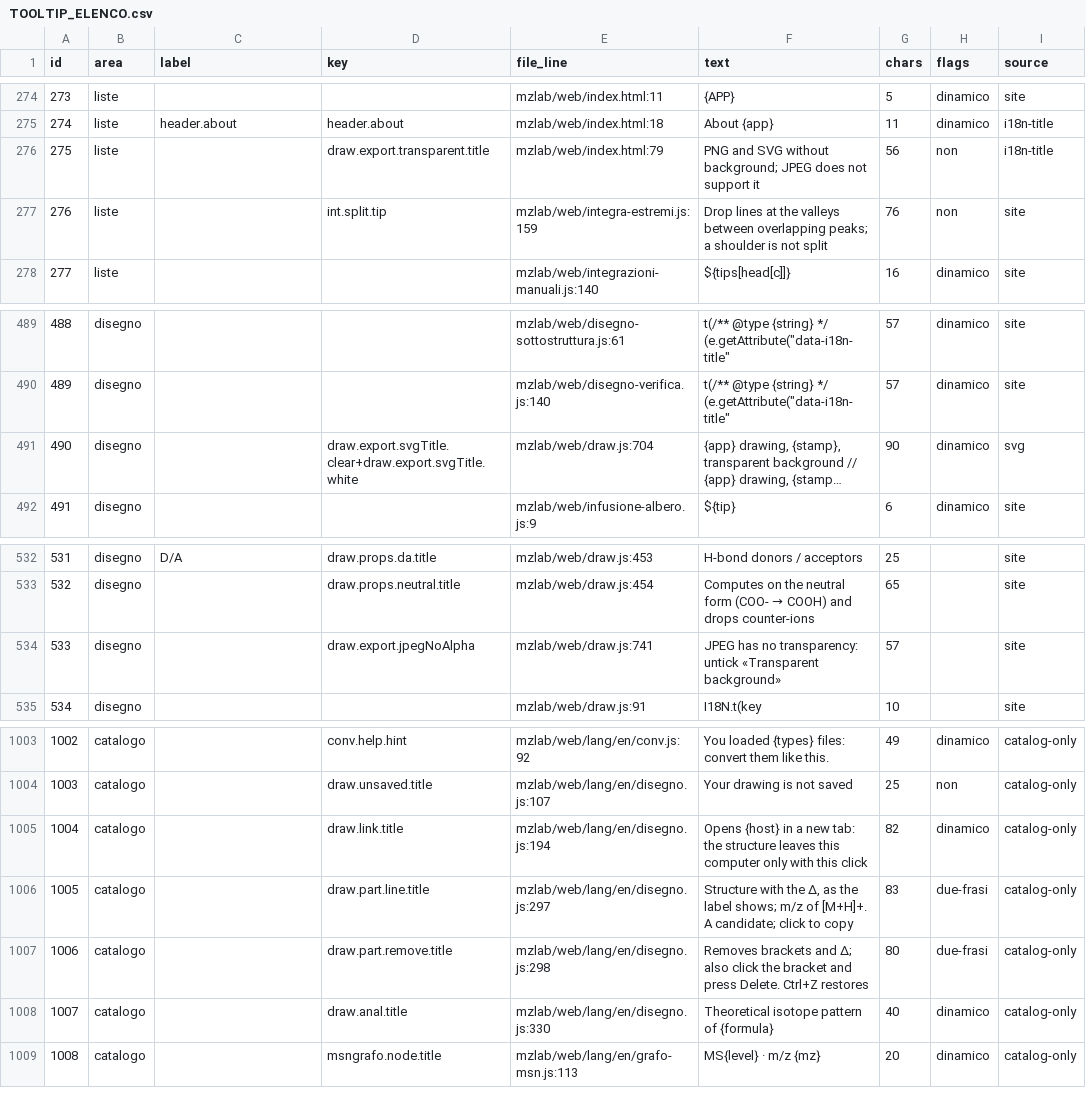
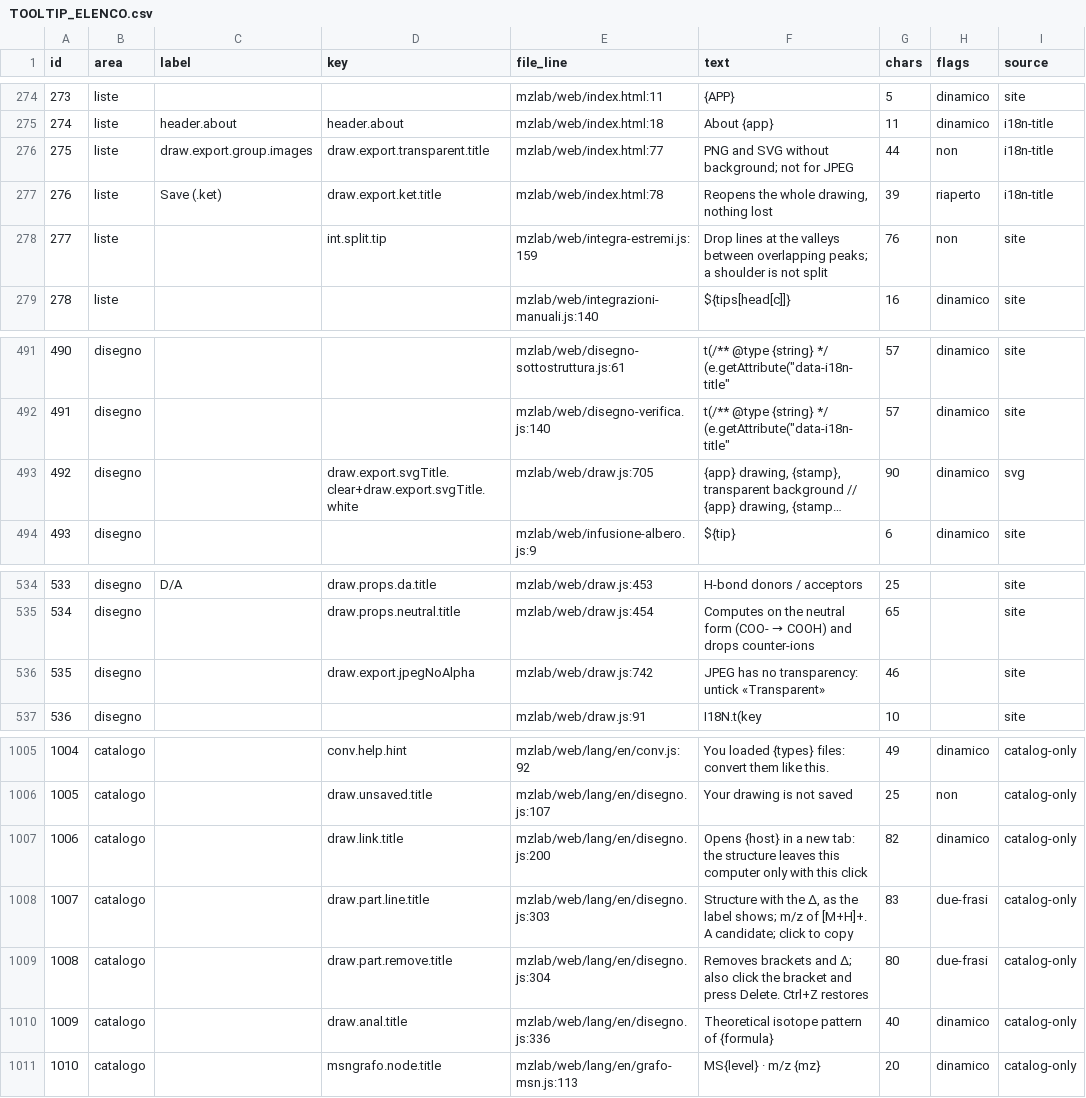
Before and after one commit to Freeesta/mzlab, a CSV file: docs/studi/TOOLTIP_ELENCO.csv, drawn as a sheet; only a part is shown, gaps mark what is left out; long unchanged cells end in …; addresses are those after the commit; the diff covers the shown part only; the diff names each change by its address in the sheet, - before the commit and + after, or states it on an @@ line.

```diff
--- a/docs/studi/TOOLTIP_ELENCO.csv
+++ b/docs/studi/TOOLTIP_ELENCO.csv
-C276 (label): (empty)
+C276 (label): draw.export.group.images
-E276 (file_line): mzlab/web/index.html:79
+E276 (file_line): mzlab/web/index.html:77
-F276 (text): …without background; JPEG does not support it
+F276 (text): …without background; not for JPEG
-G276 (chars): 56
+G276 (chars): 44
+row 277: 276 | liste | Save (.ket) | draw.export.ket.title | mzlab/web/index.html:78 | Reopens the whole drawing, nothing lost | 39 | riaperto | i18n-title
@@ column A (id) renumbered from row 278 down @@
-E493 (file_line): mzlab/web/draw.js:704
+E493 (file_line): mzlab/web/draw.js:705
-E536 (file_line): mzlab/web/draw.js:741
+E536 (file_line): mzlab/web/draw.js:742
-F536 (text): …transparency: untick «Transparent background»
+F536 (text): …transparency: untick «Transparent»
-G536 (chars): 57
+G536 (chars): 46
-E1007 (file_line): mzlab/web/lang/en/disegno.js:194
+E1007 (file_line): mzlab/web/lang/en/disegno.js:200
-E1008 (file_line): mzlab/web/lang/en/disegno.js:297
+E1008 (file_line): mzlab/web/lang/en/disegno.js:303
-E1009 (file_line): mzlab/web/lang/en/disegno.js:298
+E1009 (file_line): mzlab/web/lang/en/disegno.js:304
-E1010 (file_line): mzlab/web/lang/en/disegno.js:330
+E1010 (file_line): mzlab/web/lang/en/disegno.js:336
```
Also changed, not shown: 2 added rows, 1 removed row and 18 edited cells elsewhere in this file, 12 other files.
